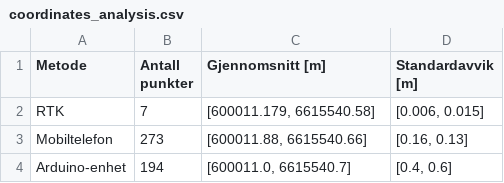
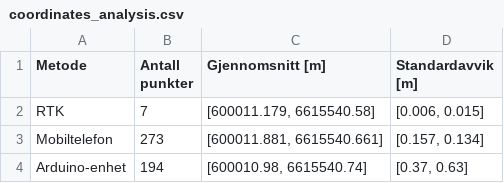
Before and after one commit to TheHellem/IMRT100-Notater, a CSV file: notebooks/dataset/coordinates_analysis.csv, drawn as a sheet.

```diff
--- a/notebooks/dataset/coordinates_analysis.csv
+++ b/notebooks/dataset/coordinates_analysis.csv
@@ -2,3 +2,3 @@ Metode,Antall punkter,Gjennomsnitt [m],Standardavvik [m]
 RTK,7,"[600011.179, 6615540.58]","[0.006, 0.015]"
-Mobiltelefon,273,"[600011.88, 6615540.66]","[0.16, 0.13]"
-Arduino-enhet,194,"[600011.0, 6615540.7]","[0.4, 0.6]"
+Mobiltelefon,273,"[600011.881, 6615540.661]","[0.157, 0.134]"
+Arduino-enhet,194,"[600010.98, 6615540.74]","[0.37, 0.63]"
```
Also changed, not shown: 7 other files.
